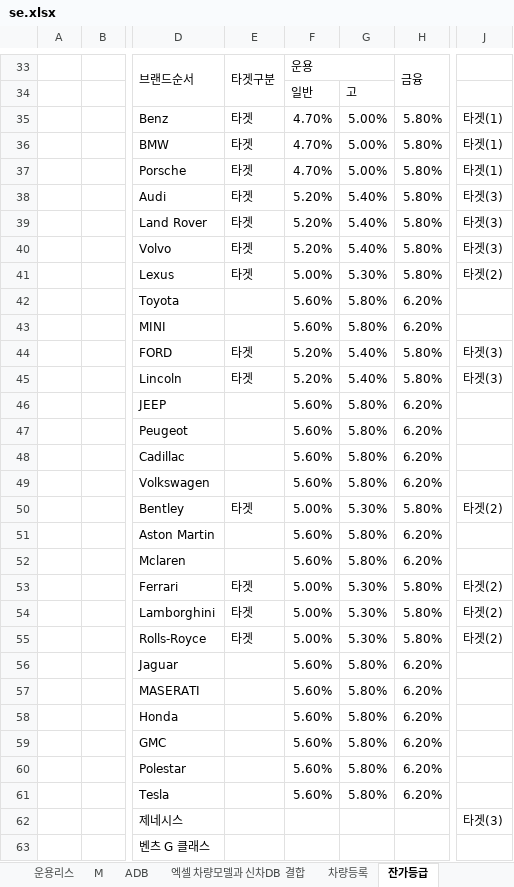
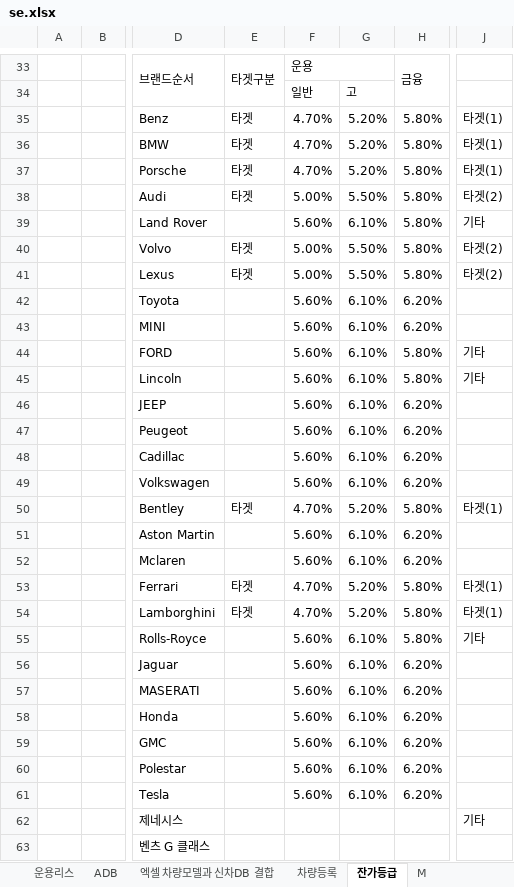
Before and after one commit to KyoungsupShin/carleasing, an Excel workbook: data/se.xlsx, sheet 잔가등급, drawn as a sheet; only a part is shown, gaps mark what is left out; values as stored, in another font and other column widths than the file's, no cell formats; the diff names each change by its address in the sheet, - before the commit and + after, or states it on an @@ line.

```diff
--- a/data/se.xlsx (sheet 잔가등급)
+++ b/data/se.xlsx (sheet 잔가등급)
@@ sheet tab order changed: 운용리스 | ADB | 엑셀 차량모델과 신차DB 결합 | 차량등록 | 잔가등급 | M @@
-G35:G37: 5.00%
+G35:G37: 5.20%
-F38: 5.20%
+F38: 5.00%
-G38: 5.40%
+G38: 5.50%
-J38: 타겟(3)
+J38: 타겟(2)
-E39: 타겟
+E39: (empty)
-F39: 5.20%
+F39: 5.60%
-G39: 5.40%
+G39: 6.10%
-J39: 타겟(3)
+J39: 기타
-F40: 5.20%
+F40: 5.00%
-G40: 5.40%
+G40: 5.50%
-J40: 타겟(3)
+J40: 타겟(2)
-G41: 5.30%
+G41: 5.50%
-G42:G43: 5.80%
+G42:G43: 6.10%
-E44:E45: 타겟
+E44:E45: (empty)
-F44:F45: 5.20%
+F44:F45: 5.60%
-G44:G45: 5.40%
+G44:G45: 6.10%
-J44:J45: 타겟(3)
+J44:J45: 기타
-G46:G49: 5.80%
+G46:G49: 6.10%
-F50: 5.00%
+F50: 4.70%
-G50: 5.30%
+G50: 5.20%
-J50: 타겟(2)
+J50: 타겟(1)
-G51:G52: 5.80%
+G51:G52: 6.10%
-F53:F54: 5.00%
+F53:F54: 4.70%
-G53:G54: 5.30%
+G53:G54: 5.20%
-J53:J54: 타겟(2)
+J53:J54: 타겟(1)
-E55: 타겟
+E55: (empty)
-F55: 5.00%
+F55: 5.60%
-G55: 5.30%
+G55: 6.10%
-J55: 타겟(2)
+J55: 기타
-G56:G61: 5.80%
+G56:G61: 6.10%
-J62: 타겟(3)
+J62: 기타
```
Also changed, not shown: sheet 차량등록, sheet 운용리스, cell formats, formulas that keep their value, hidden cells, data/bnk.xlsm, data/dgb.xlsm, 2 other files.
